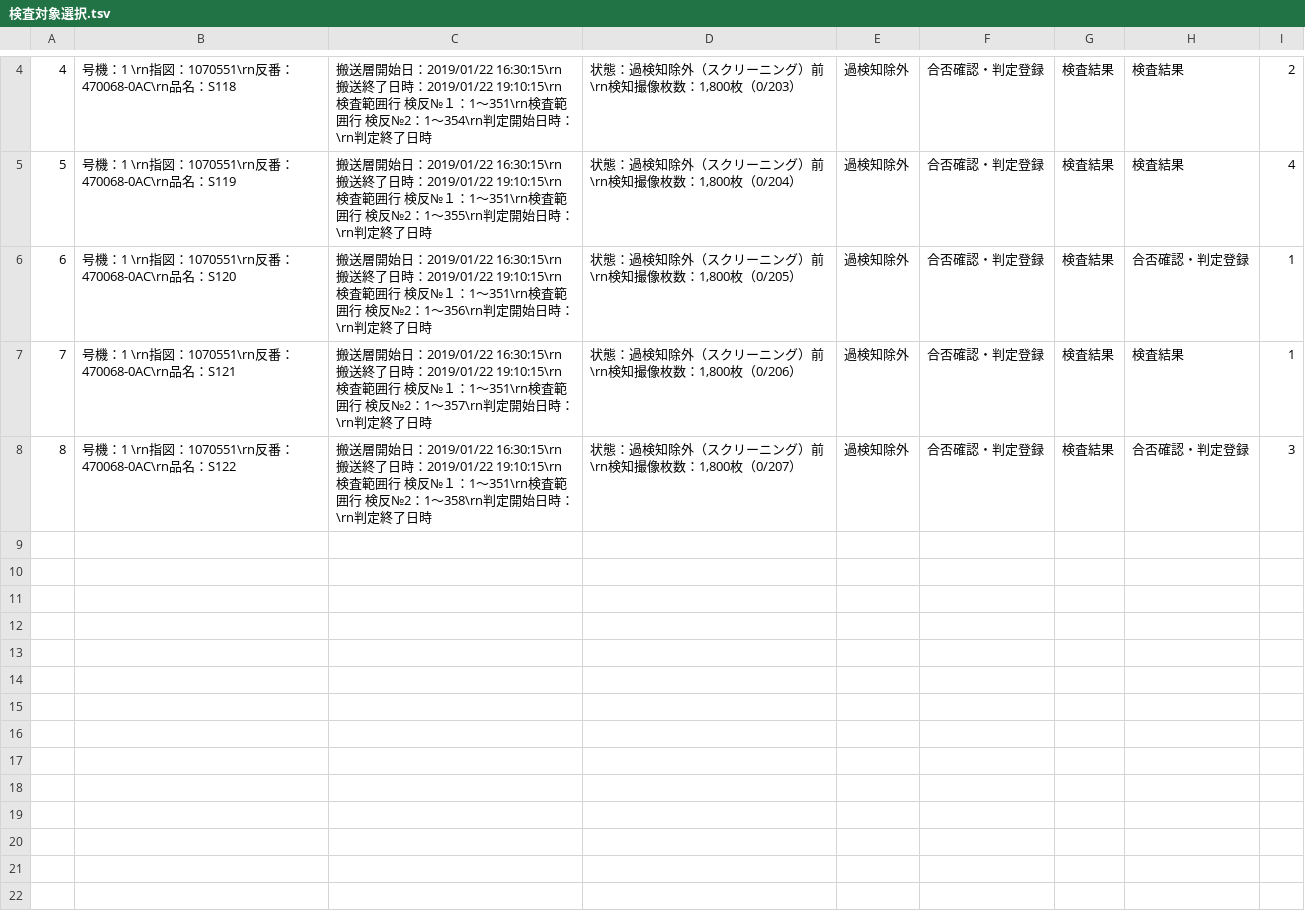
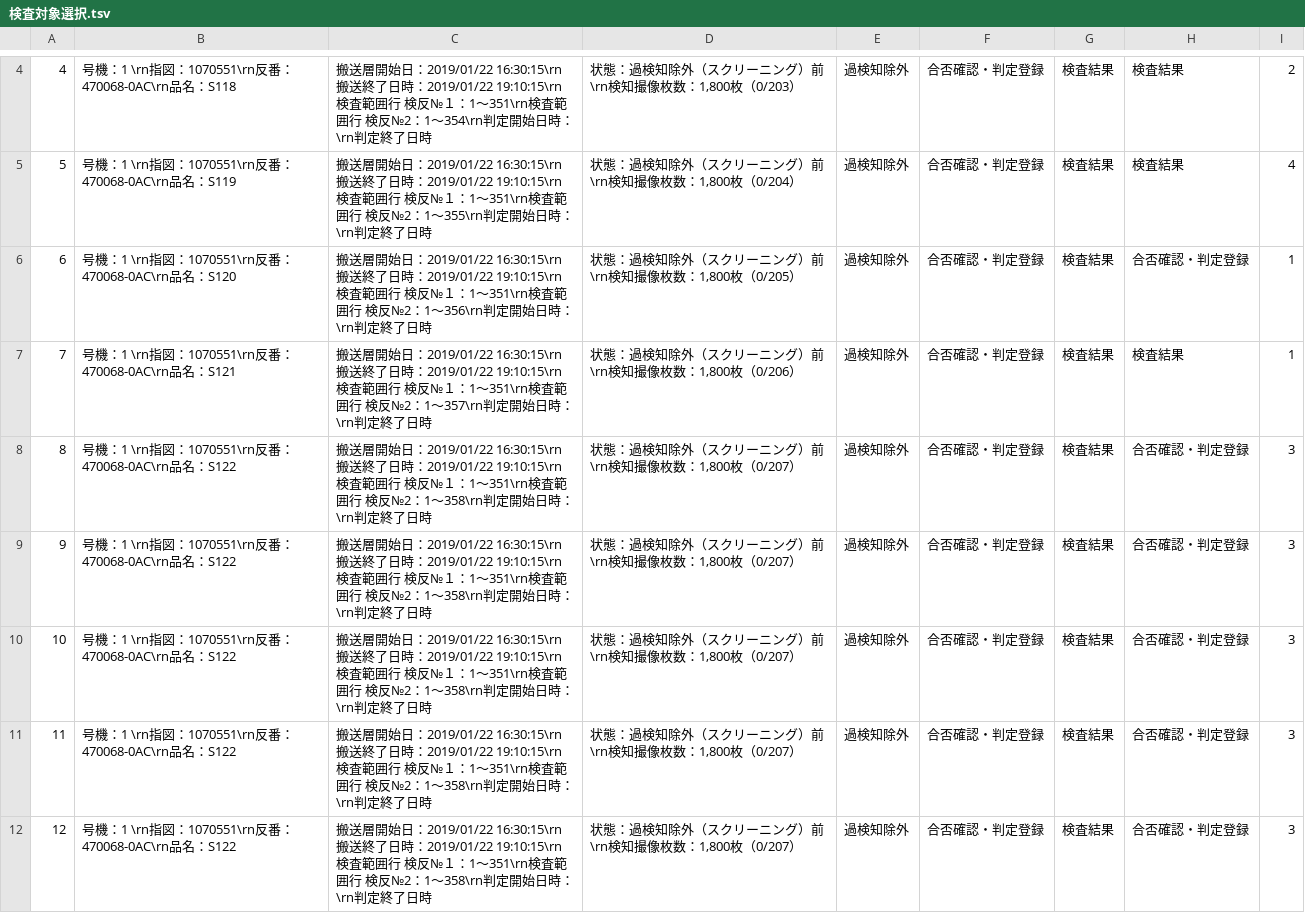
Before and after one commit to a-sadohara/SAS, a TSV file: WindowsFormsApp1/WindowsFormsApp1/bin/Debug/検査対象選択.tsv, drawn as a sheet; only a part is shown, gaps mark what is left out.

```diff
--- a/WindowsFormsApp1/WindowsFormsApp1/bin/Debug/検査対象選択.tsv
+++ b/WindowsFormsApp1/WindowsFormsApp1/bin/Debug/検査対象選択.tsv
@@ -8 +8,5 @@
 8	号機：1 \rn指図：1070551\rn反番：470068-0AC\rn品名：S122	搬送層開始日：2019/01/22 16:30:15\rn搬送終了日時：2019/01/22 19:10:15\rn検査範囲行 検反№１：1～351\rn検査範囲行 検反№2：1～358\rn判定開始日時：\rn判定終了日時	状態：過検知除外（スクリーニング）前\rn検知撮像枚数：1,800枚（0/207）	過検知除外	合否確認・判定登録	検査結果	合否確認・判定登録	3
+9	号機：1 \rn指図：1070551\rn反番：470068-0AC\rn品名：S122	搬送層開始日：2019/01/22 16:30:15\rn搬送終了日時：2019/01/22 19:10:15\rn検査範囲行 検反№１：1～351\rn検査範囲行 検反№2：1～358\rn判定開始日時：\rn判定終了日時	状態：過検知除外（スクリーニング）前\rn検知撮像枚数：1,800枚（0/207）	過検知除外	合否確認・判定登録	検査結果	合否確認・判定登録	3
+10	号機：1 \rn指図：1070551\rn反番：470068-0AC\rn品名：S122	搬送層開始日：2019/01/22 16:30:15\rn搬送終了日時：2019/01/22 19:10:15\rn検査範囲行 検反№１：1～351\rn検査範囲行 検反№2：1～358\rn判定開始日時：\rn判定終了日時	状態：過検知除外（スクリーニング）前\rn検知撮像枚数：1,800枚（0/207）	過検知除外	合否確認・判定登録	検査結果	合否確認・判定登録	3
+11	号機：1 \rn指図：1070551\rn反番：470068-0AC\rn品名：S122	搬送層開始日：2019/01/22 16:30:15\rn搬送終了日時：2019/01/22 19:10:15\rn検査範囲行 検反№１：1～351\rn検査範囲行 検反№2：1～358\rn判定開始日時：\rn判定終了日時	状態：過検知除外（スクリーニング）前\rn検知撮像枚数：1,800枚（0/207）	過検知除外	合否確認・判定登録	検査結果	合否確認・判定登録	3
+12	号機：1 \rn指図：1070551\rn反番：470068-0AC\rn品名：S122	搬送層開始日：2019/01/22 16:30:15\rn搬送終了日時：2019/01/22 19:10:15\rn検査範囲行 検反№１：1～351\rn検査範囲行 検反№2：1～358\rn判定開始日時：\rn判定終了日時	状態：過検知除外（スクリーニング）前\rn検知撮像枚数：1,800枚（0/207）	過検知除外	合否確認・判定登録	検査結果	合否確認・判定登録	3
```
Also changed, not shown: 27 other files.
